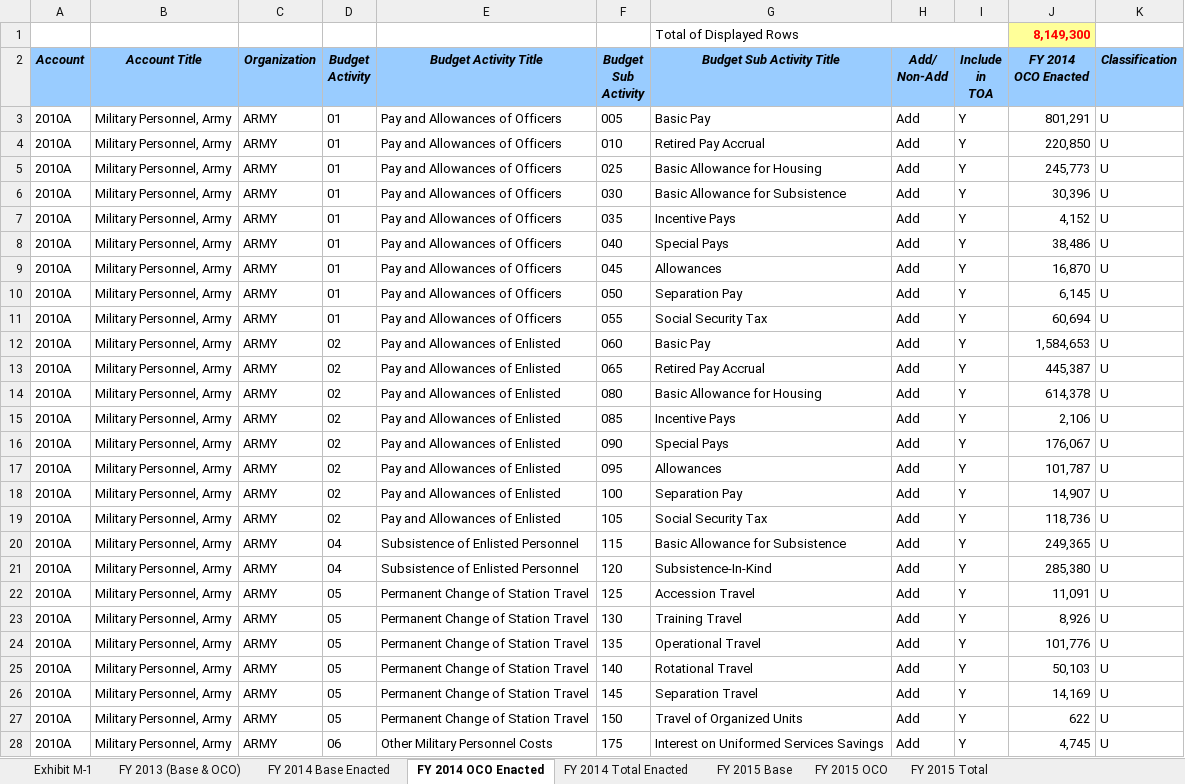
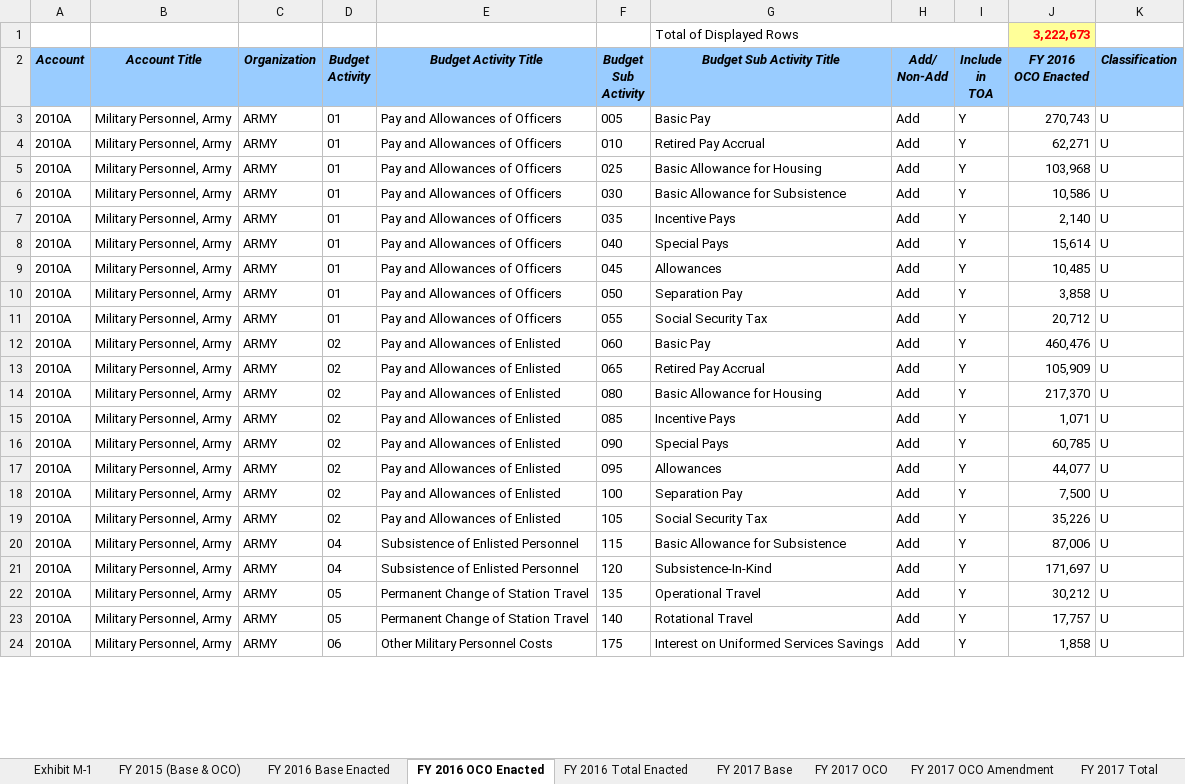
Before and after one commit to CSISdefense/Crisis-Funding, an Excel workbook: Data/FY2017/m1a.xlsx, sheet FY 2016 OCO Enacted, drawn as a sheet; only a part is shown; values as stored, in another font and other column widths than the file's, no borders; removed rows and columns are numbered as before the commit, all else as after; ↵ is a line break in a cell; the diff covers the shown part only; the diff names each change by its address in the sheet, - before the commit and + after, or states it on an @@ line.

```diff
--- a/Data/FY2017/m1a.xlsx (sheet FY 2016 OCO Enacted)
+++ b/Data/FY2017/m1a.xlsx (sheet FY 2016 OCO Enacted)
-sheet tab: FY 2013 (Base & OCO)
+sheet tab: FY 2015 (Base & OCO)
-sheet tab: FY 2014 Base Enacted
+sheet tab: FY 2016 Base Enacted
-sheet tab: FY 2014 OCO Enacted
+sheet tab: FY 2016 OCO Enacted
-sheet tab: FY 2014 Total Enacted
+sheet tab: FY 2016 Total Enacted
-sheet tab: FY 2015 Base
+sheet tab: FY 2017 Base
-sheet tab: FY 2015 OCO
+sheet tab: FY 2017 OCO
-sheet tab: FY 2015 Total
+sheet tab: FY 2017 OCO Amendment
+sheet tab: FY 2017 Total
-J1 (FY 2016 OCO Enacted): 8,149,300
+J1 (FY 2016 OCO Enacted): 3,222,673
-J2: FY 2014 ↵ OCO Enacted
+J2: FY 2016 ↵ OCO Enacted
-J3 (FY 2016 OCO Enacted): 801,291
+J3 (FY 2016 OCO Enacted): 270,743
-J4 (FY 2016 OCO Enacted): 220,850
+J4 (FY 2016 OCO Enacted): 62,271
-J5 (FY 2016 OCO Enacted): 245,773
+J5 (FY 2016 OCO Enacted): 103,968
-J6 (FY 2016 OCO Enacted): 30,396
+J6 (FY 2016 OCO Enacted): 10,586
-J7 (FY 2016 OCO Enacted): 4,152
+J7 (FY 2016 OCO Enacted): 2,140
-J8 (FY 2016 OCO Enacted): 38,486
+J8 (FY 2016 OCO Enacted): 15,614
-J9 (FY 2016 OCO Enacted): 16,870
+J9 (FY 2016 OCO Enacted): 10,485
-J10 (FY 2016 OCO Enacted): 6,145
+J10 (FY 2016 OCO Enacted): 3,858
-J11 (FY 2016 OCO Enacted): 60,694
+J11 (FY 2016 OCO Enacted): 20,712
-J12 (FY 2016 OCO Enacted): 1,584,653
+J12 (FY 2016 OCO Enacted): 460,476
-J13 (FY 2016 OCO Enacted): 445,387
+J13 (FY 2016 OCO Enacted): 105,909
-J14 (FY 2016 OCO Enacted): 614,378
+J14 (FY 2016 OCO Enacted): 217,370
-J15 (FY 2016 OCO Enacted): 2,106
+J15 (FY 2016 OCO Enacted): 1,071
-J16 (FY 2016 OCO Enacted): 176,067
+J16 (FY 2016 OCO Enacted): 60,785
-J17 (FY 2016 OCO Enacted): 101,787
+J17 (FY 2016 OCO Enacted): 44,077
-J18 (FY 2016 OCO Enacted): 14,907
+J18 (FY 2016 OCO Enacted): 7,500
-J19 (FY 2016 OCO Enacted): 118,736
+J19 (FY 2016 OCO Enacted): 35,226
-J20 (FY 2016 OCO Enacted): 249,365
+J20 (FY 2016 OCO Enacted): 87,006
-J21 (FY 2016 OCO Enacted): 285,380
+J21 (FY 2016 OCO Enacted): 171,697
-row 22: 2010A | Military Personnel, Army | ARMY | 05 | Permanent Change of Station Travel | 125 | Accession Travel | Add | Y | 11,091 | U
-row 23: 2010A | Military Personnel, Army | ARMY | 05 | Permanent Change of Station Travel | 130 | Training Travel | Add | Y | 8,926 | U
-J22 (FY 2016 OCO Enacted): 101,776
+J22 (FY 2016 OCO Enacted): 30,212
-J23 (FY 2016 OCO Enacted): 50,103
+J23 (FY 2016 OCO Enacted): 17,757
-row 26: 2010A | Military Personnel, Army | ARMY | 05 | Permanent Change of Station Travel | 145 | Separation Travel | Add | Y | 14,169 | U
-row 27: 2010A | Military Personnel, Army | ARMY | 05 | Permanent Change of Station Travel | 150 | Travel of Organized Units | Add | Y | 622 | U
-J24 (FY 2016 OCO Enacted): 4,745
+J24 (FY 2016 OCO Enacted): 1,858
```
Also changed, not shown: other rows of this sheet, sheet FY 2015 (Base & OCO), sheet FY 2016 Total Enacted, sheet FY 2017 OCO Amendment, sheet FY 2016 Base Enacted, sheet FY 2017 OCO, sheet Exhibit M-1, 1 more sheet, 11 other files.
